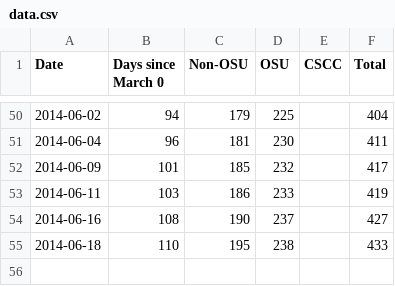
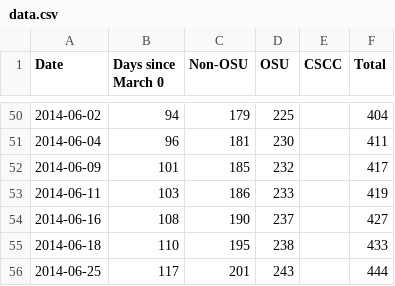
Before and after one commit to benlk/mumps, a CSV file: data.csv, drawn as a sheet; only a part is shown, gaps mark what is left out; the diff names each change by its address in the sheet, - before the commit and + after, or states it on an @@ line.

```diff
--- a/data.csv
+++ b/data.csv
+row 56: 2014-06-25 | 117 | 201 | 243 |  | 444
```
Also changed, not shown: 3 other files.
